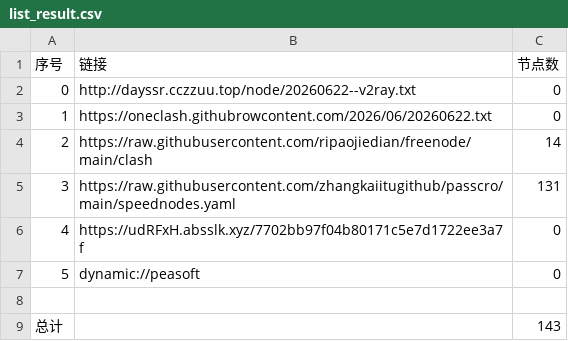
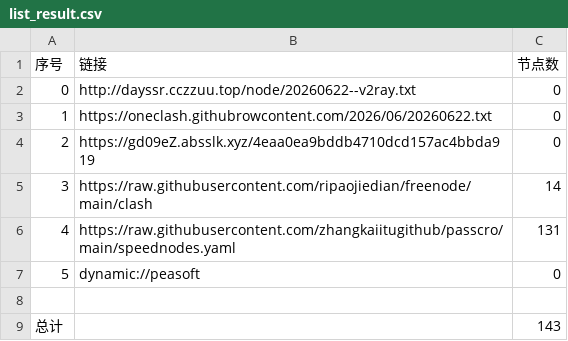
Before and after one commit to obscure1990/AutoMergePublicNodes, a CSV file: list_result.csv, drawn as a sheet; removed rows and columns are numbered as before the commit, all else as after; the diff names each change by its address in the sheet, - before the commit and + after, or states it on an @@ line.

```diff
--- a/list_result.csv
+++ b/list_result.csv
+row 4: 2 | https://gd09eZ.absslk.xyz/4eaa0ea9bddb4710dcd157ac4bbda919 | 0
@@ column A (序号) renumbered between rows 5 and 6 @@
-row 6: 4 | https://udRFxH.absslk.xyz/7702bb97f04b80171c5e7d1722ee3a7f | 0
```
Also changed, not shown: 19 other files.
